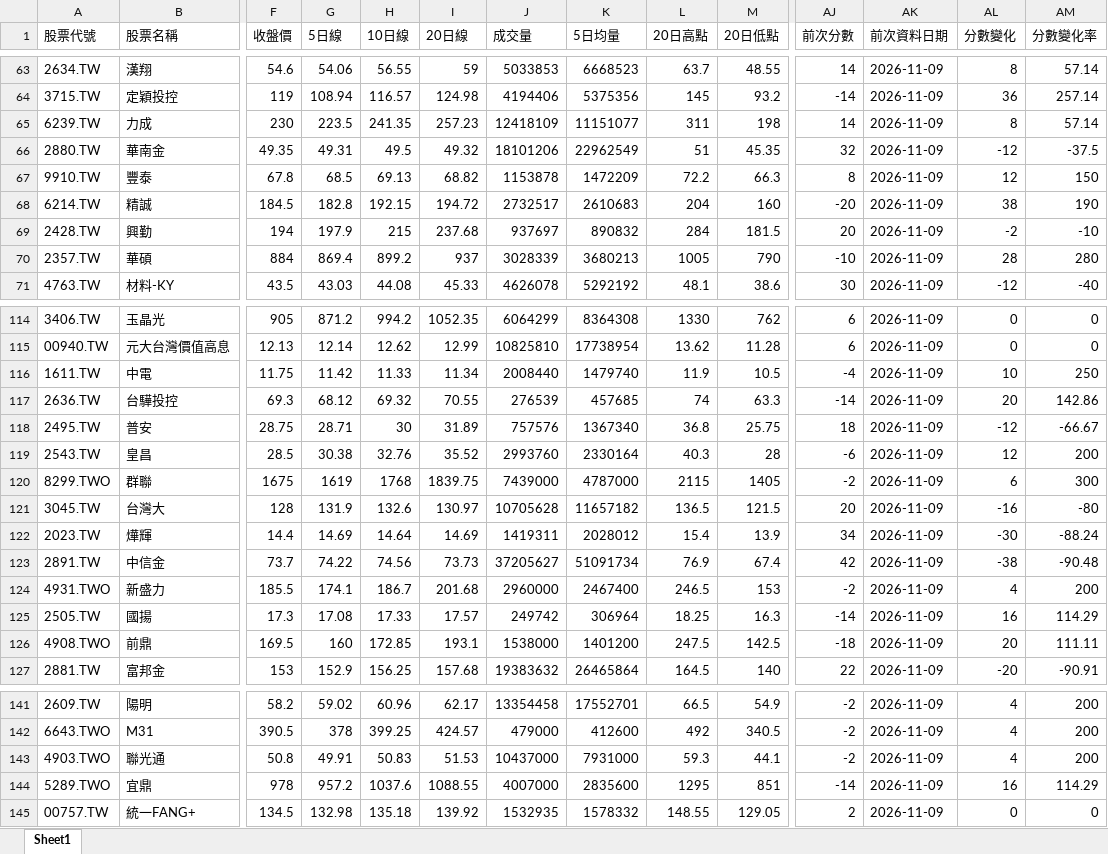
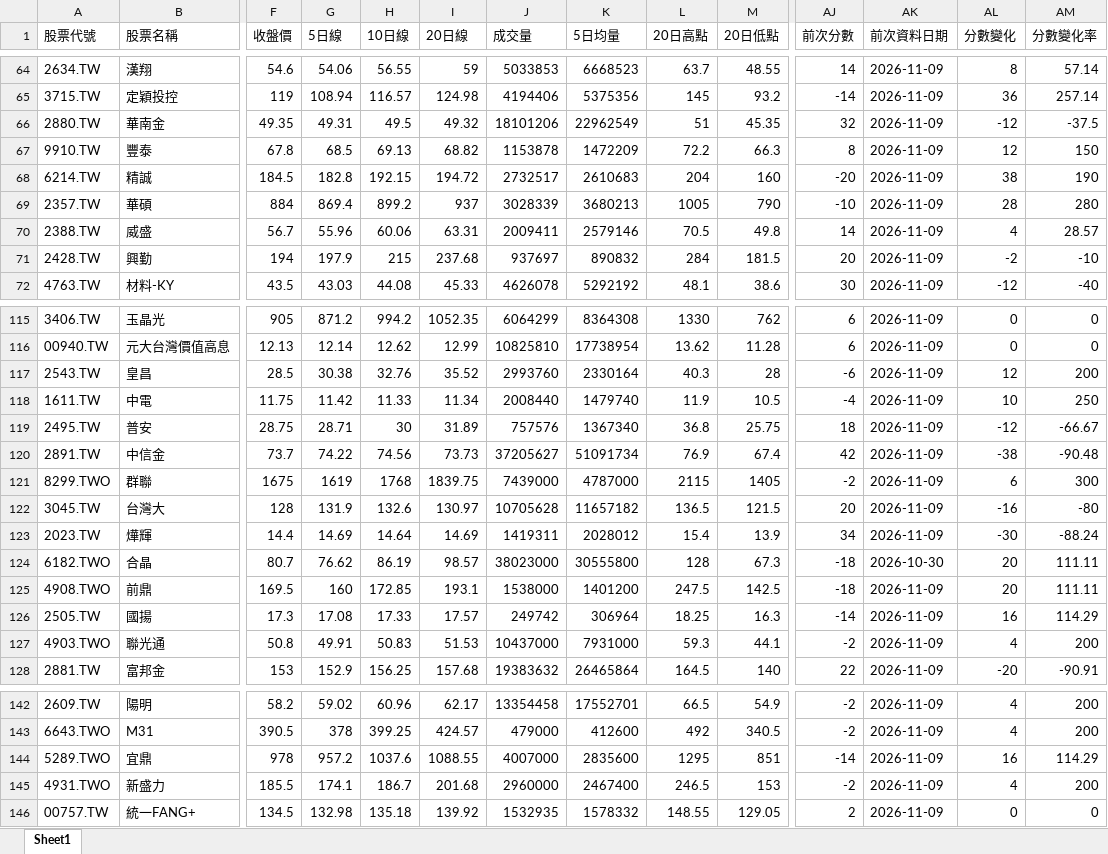
Before and after one commit to Ssophy-808/DeepTrend, an Excel workbook: output/universe_analysis_result.xlsx, sheet Sheet1, drawn as a sheet; only a part is shown, gaps mark what is left out; values as stored, in another font and other column widths than the file's, no borders; rows hold the shown columns only; the diff covers the shown part only; the diff names each change by its address in the sheet, - before the commit and + after, or states it on an @@ line.

```diff
--- a/output/universe_analysis_result.xlsx (sheet Sheet1)
+++ b/output/universe_analysis_result.xlsx (sheet Sheet1)
@@ row 65 moved to row 56: 6239.TW @@
@@ row 70 moved to row 69: 2357.TW @@
@@ row 79 moved to row 70: 2388.TW @@
@@ row 119 moved to row 117: 2543.TW @@
@@ row 117 moved to row 110: 2636.TW @@
@@ row 123 moved to row 120: 2891.TW @@
-A124 (股票代號): 4931.TWO
+A124 (股票代號): 6182.TWO
-B124 (股票名稱): 新盛力
+B124 (股票名稱): 合晶
-F124 (收盤價): 185.5
+F124 (收盤價): 80.7
-G124 (5日線): 174.1
+G124 (5日線): 76.62
-H124 (10日線): 186.7
+H124 (10日線): 86.19
-I124 (20日線): 201.68
+I124 (20日線): 98.57
-J124 (成交量): 2960000
+J124 (成交量): 38023000
-K124 (5日均量): 2467400
+K124 (5日均量): 30555800
-L124 (20日高點): 246.5
+L124 (20日高點): 128
-M124 (20日低點): 153
+M124 (20日低點): 67.3
-AJ124 (前次分數): -2
+AJ124 (前次分數): -18
-AK124 (前次資料日期): 2026-11-09
+AK124 (前次資料日期): 2026-10-30
-AL124 (分數變化): 4
+AL124 (分數變化): 20
-AM124 (分數變化率): 200
+AM124 (分數變化率): 111.11
@@ row 126 moved to row 125: 4908.TWO @@
@@ row 143 moved to row 127: 4903.TWO @@
+row 145: 4931.TWO | 新盛力 | 185.5 | 174.1 | 186.7 | 201.68 | 2960000 | 2467400 | 246.5 | 153 | -2 | 2026-11-09 | 4 | 200
```
Also changed, not shown: 1 removed row, 81 moved rows and 7 edited cells elsewhere in this sheet, output/stock_analysis_result.xlsx, 1 other file.
